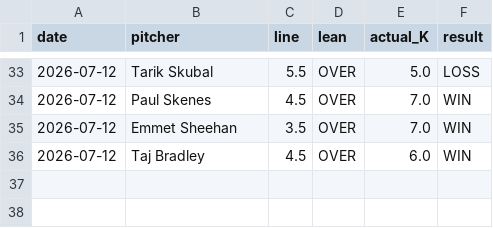
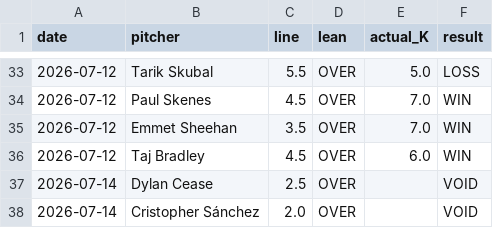
Before and after one commit to gazette1/strikeout, a CSV file: data/predictions/results_log.csv, drawn as a sheet; only a part is shown, gaps mark what is left out; the diff names each change by its address in the sheet, - before the commit and + after, or states it on an @@ line.

```diff
--- a/data/predictions/results_log.csv
+++ b/data/predictions/results_log.csv
+row 37: 2026-07-14 | Dylan Cease | 2.5 | OVER |  | VOID
+row 38: 2026-07-14 | Cristopher Sánchez | 2.0 | OVER |  | VOID
```
